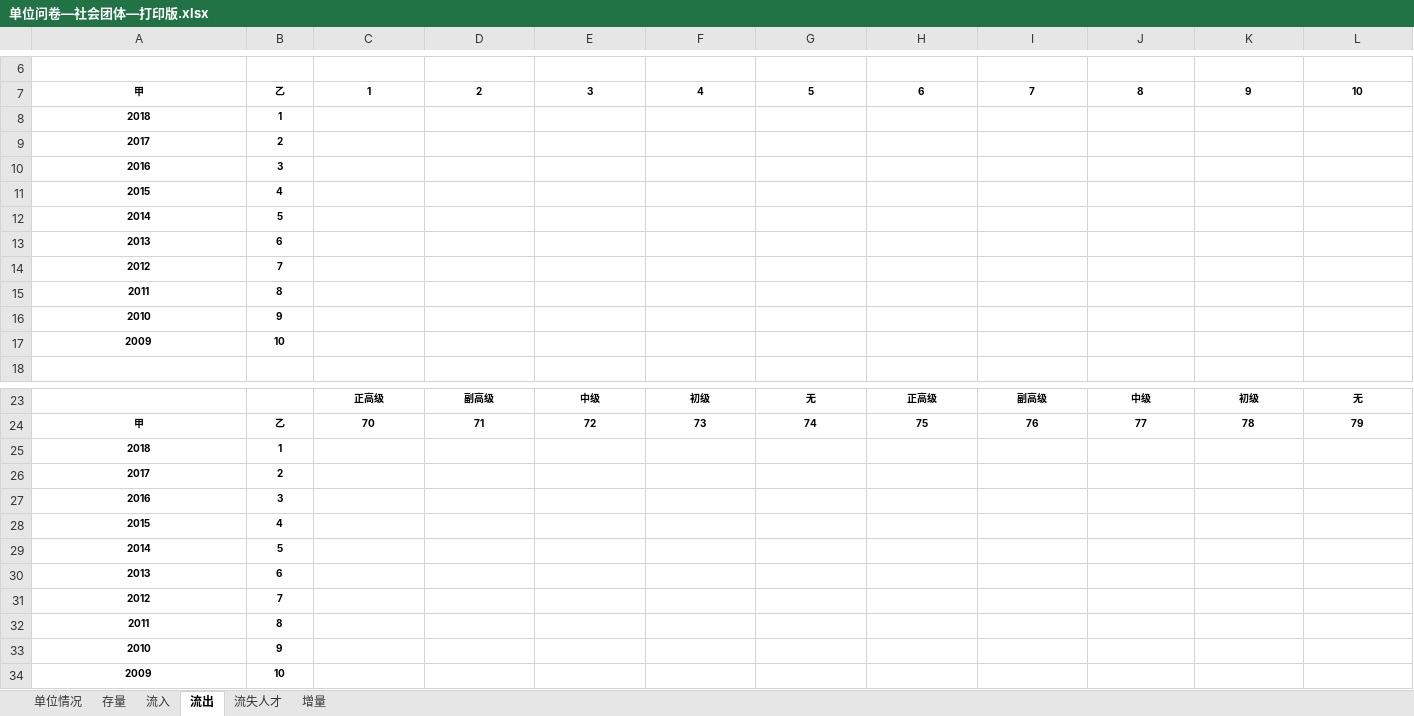
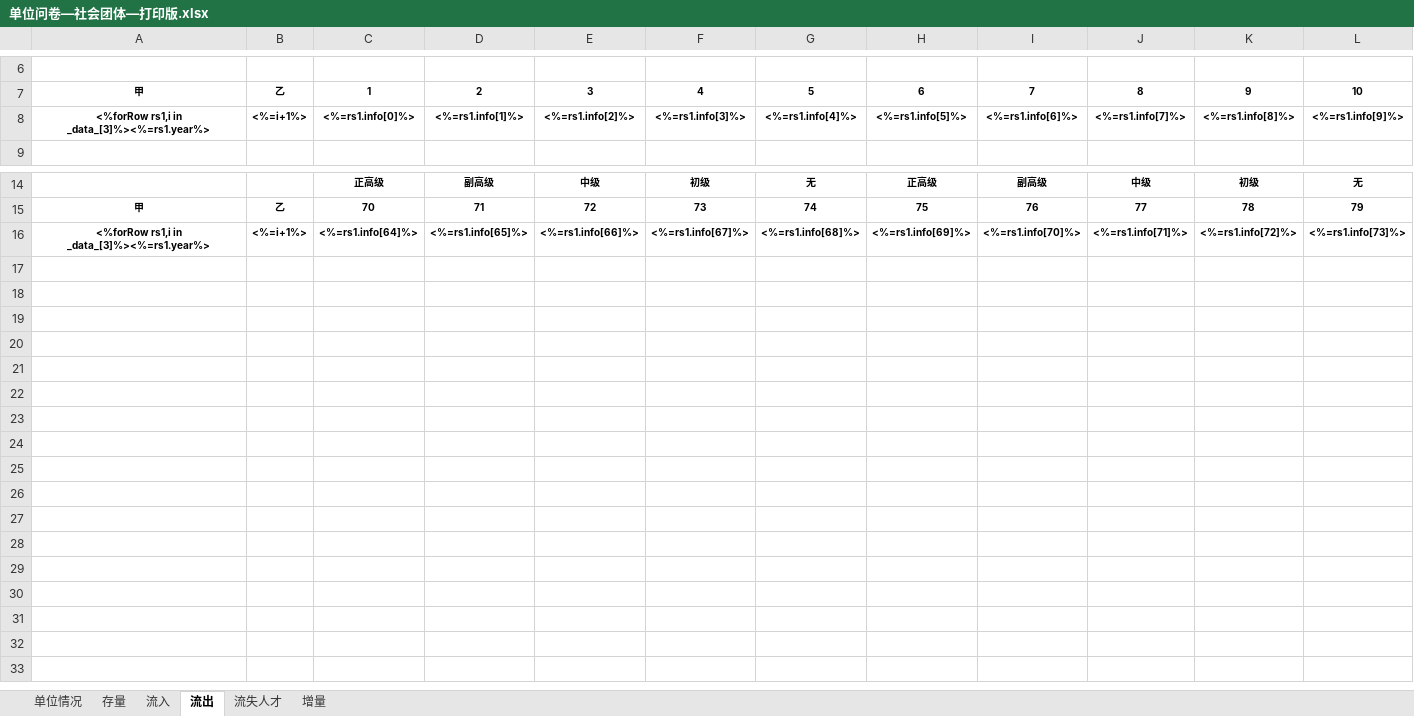
Before and after one commit to a896853205/talent-server, an Excel workbook: src/resources/excel-model/单位问卷—社会团体—打印版.xlsx, sheet 流出, drawn as a sheet; only a part is shown, gaps mark what is left out; values as stored, in another font and other column widths than the file's, no borders; removed rows and columns are numbered as before the commit, all else as after; rows hold the shown columns only; the diff names each change by its address in the sheet, - before the commit and + after, or states it on an @@ line.

```diff
--- a/src/resources/excel-model/单位问卷—社会团体—打印版.xlsx (sheet 流出)
+++ b/src/resources/excel-model/单位问卷—社会团体—打印版.xlsx (sheet 流出)
-row 8: 2018 | 1
-row 9: 2017 | 2
-row 10: 2016 | 3
-row 11: 2015 | 4
-row 12: 2014 | 5
-row 13: 2013 | 6
-row 14: 2012 | 7
-row 15: 2011 | 8
-row 16: 2010 | 9
-row 17: 2009 | 10
+row 8: <%forRow rs1,i in _data_[3]%><%=rs1.year%> | <%=i+1%> | <%=rs1.info[0]%> | <%=rs1.info[1]%> | <%=rs1.info[2]%> | <%=rs1.info[3]%> | <%=rs1.info[4]%> | <%=rs1.info[5]%> | <%=rs1.info[6]%> | <%=rs1.info[7]%> | <%=rs1.info[8]%> | <%=rs1.info[9]%>
-row 25: 2018 | 1
-row 26: 2017 | 2
-row 27: 2016 | 3
-row 28: 2015 | 4
-row 29: 2014 | 5
-row 30: 2013 | 6
-row 31: 2012 | 7
-row 32: 2011 | 8
-row 33: 2010 | 9
-row 34: 2009 | 10
+row 16: <%forRow rs1,i in _data_[3]%><%=rs1.year%> | <%=i+1%> | <%=rs1.info[64]%> | <%=rs1.info[65]%> | <%=rs1.info[66]%> | <%=rs1.info[67]%> | <%=rs1.info[68]%> | <%=rs1.info[69]%> | <%=rs1.info[70]%> | <%=rs1.info[71]%> | <%=rs1.info[72]%> | <%=rs1.info[73]%>
```
Also changed, not shown: sheet 存量, sheet 流入, sheet 流失人才, sheet 增量, sheet 单位情况, 5 other files.
